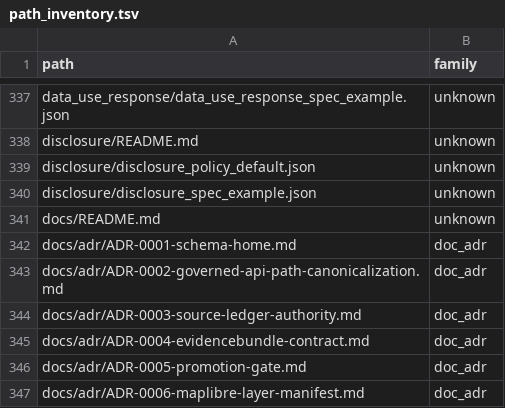
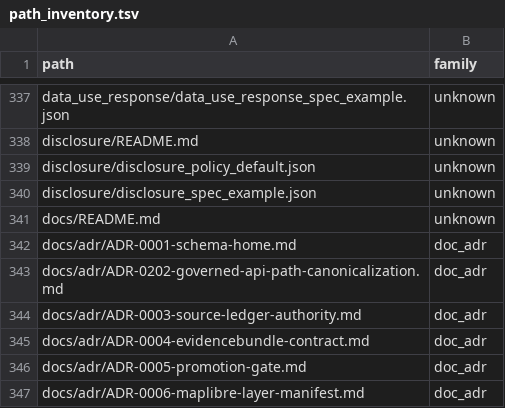
Before and after one commit to bartytime4life/Kansas-Frontier-Matrix, a TSV file: docs/registers/reorg/path_inventory.tsv, drawn as a sheet; only a part is shown, gaps mark what is left out.

```diff
--- a/docs/registers/reorg/path_inventory.tsv
+++ b/docs/registers/reorg/path_inventory.tsv
@@ -342,3 +342,3 @@ docs/README.md	unknown
 docs/adr/ADR-0001-schema-home.md	doc_adr
-docs/adr/ADR-0002-governed-api-path-canonicalization.md	doc_adr
+docs/adr/ADR-0202-governed-api-path-canonicalization.md	doc_adr
 docs/adr/ADR-0003-source-ledger-authority.md	doc_adr
```
Also changed, not shown: 3 other files.
